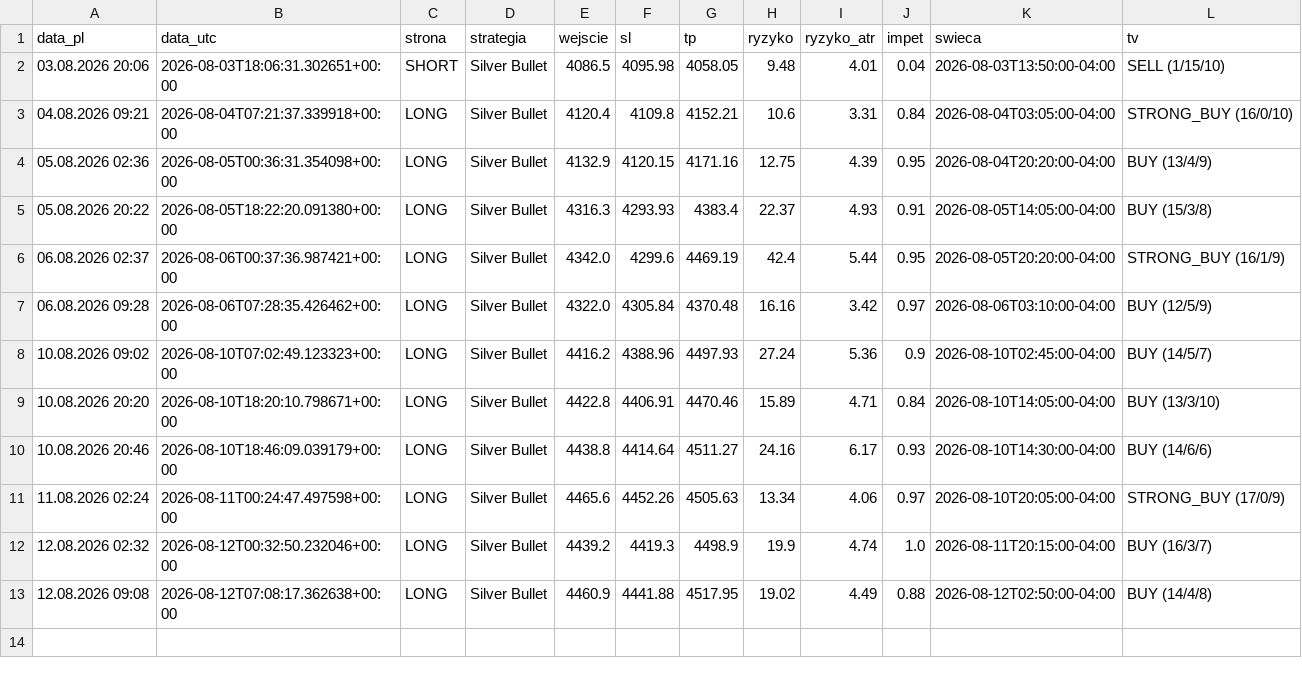
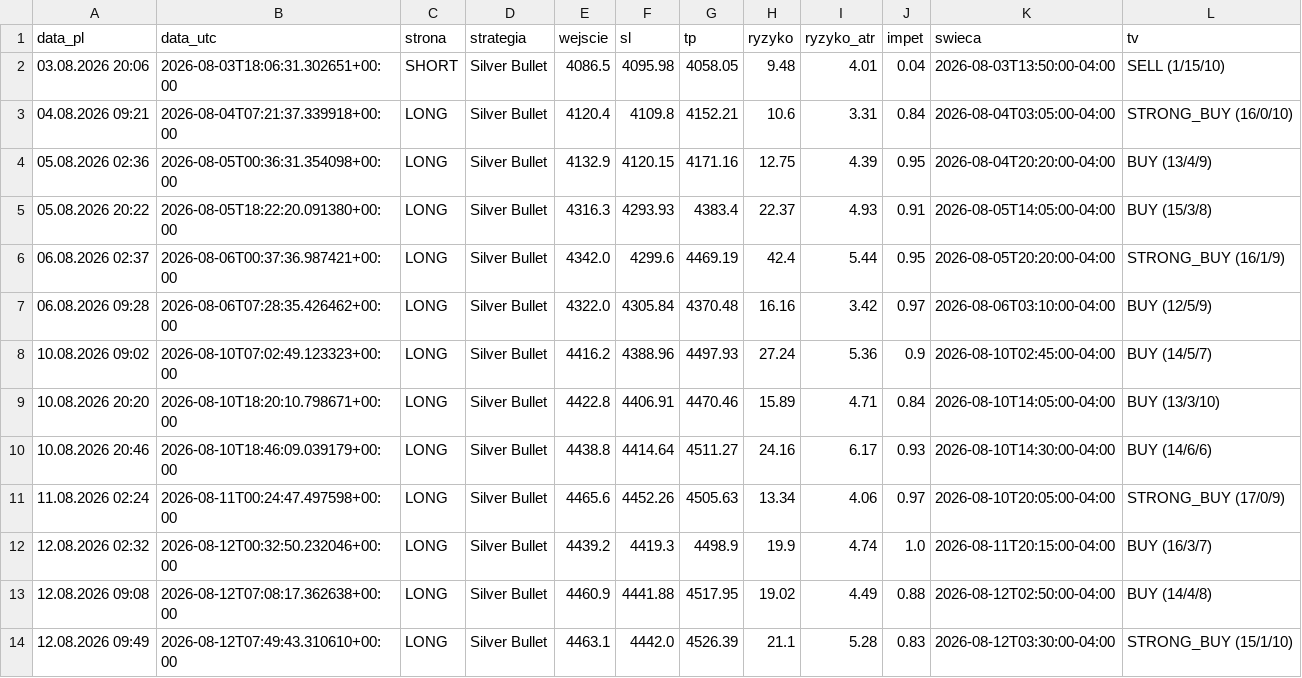
Before and after one commit to Aslaf2/sygna-y-bot, a CSV file: zloty-mentor/sygnaly_mentor.csv, drawn as a sheet.

```diff
--- a/zloty-mentor/sygnaly_mentor.csv
+++ b/zloty-mentor/sygnaly_mentor.csv
@@ -13 +13,2 @@ data_pl,data_utc,strona,strategia,wejscie,sl,tp,ryzyko,ryzyko_atr,impet,swieca,t
 12.08.2026 09:08,2026-08-12T07:08:17.362638+00:00,LONG,Silver Bullet,4460.9,4441.88,4517.95,19.02,4.49,0.88,2026-08-12T02:50:00-04:00,BUY (14/4/8)
+12.08.2026 09:49,2026-08-12T07:49:43.310610+00:00,LONG,Silver Bullet,4463.1,4442.0,4526.39,21.1,5.28,0.83,2026-08-12T03:30:00-04:00,STRONG_BUY (15/1/10)
```
Also changed, not shown: 2 other files.
